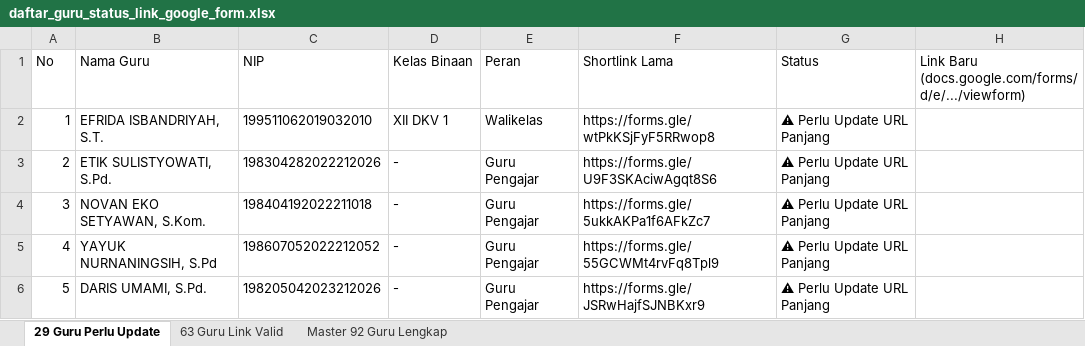
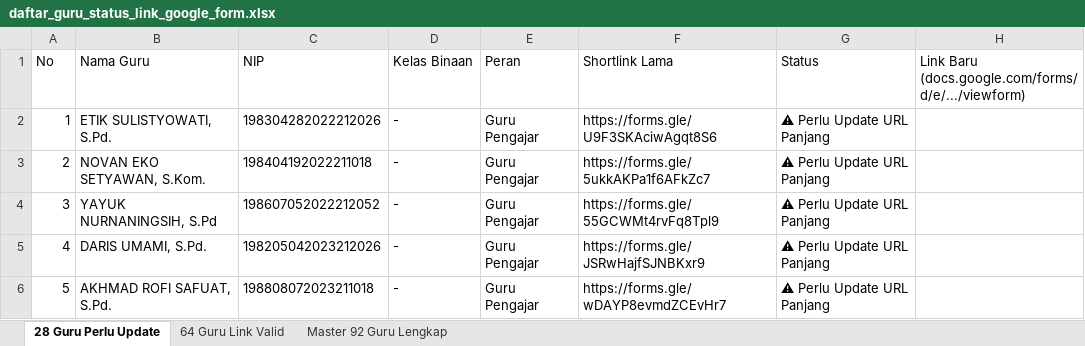
Before and after one commit to iskakfatoni/portalautoform, an Excel workbook: daftar_guru_status_link_google_form.xlsx, sheet 28 Guru Perlu Update, drawn as a sheet; only a part is shown; the shorter side is filled out with more unchanged rows; values as stored, in another font and other column widths than the file's, no borders; removed rows and columns are numbered as before the commit, all else as after; the diff names each change by its address in the sheet, - before the commit and + after, or states it on an @@ line.

Commit message:
Update EFRIDA ISBANDRIYAH, S.T. Google Form URL and update Excel export

```diff
--- a/daftar_guru_status_link_google_form.xlsx (sheet 28 Guru Perlu Update)
+++ b/daftar_guru_status_link_google_form.xlsx (sheet 28 Guru Perlu Update)
-sheet tab: 29 Guru Perlu Update
+sheet tab: 28 Guru Perlu Update
-sheet tab: 63 Guru Link Valid
+sheet tab: 64 Guru Link Valid
-row 2: 1 | EFRIDA ISBANDRIYAH, S.T. | 199511062019032010 | XII DKV 1 | Walikelas | https://forms.gle/wtPkKSjFyF5RRwop8 | ⚠ Perlu Update URL Panjang
@@ column A (No) renumbered from row 2 down @@
```
Also changed, not shown: sheet 64 Guru Link Valid, sheet Master 92 Guru Lengkap, 1 other file.
